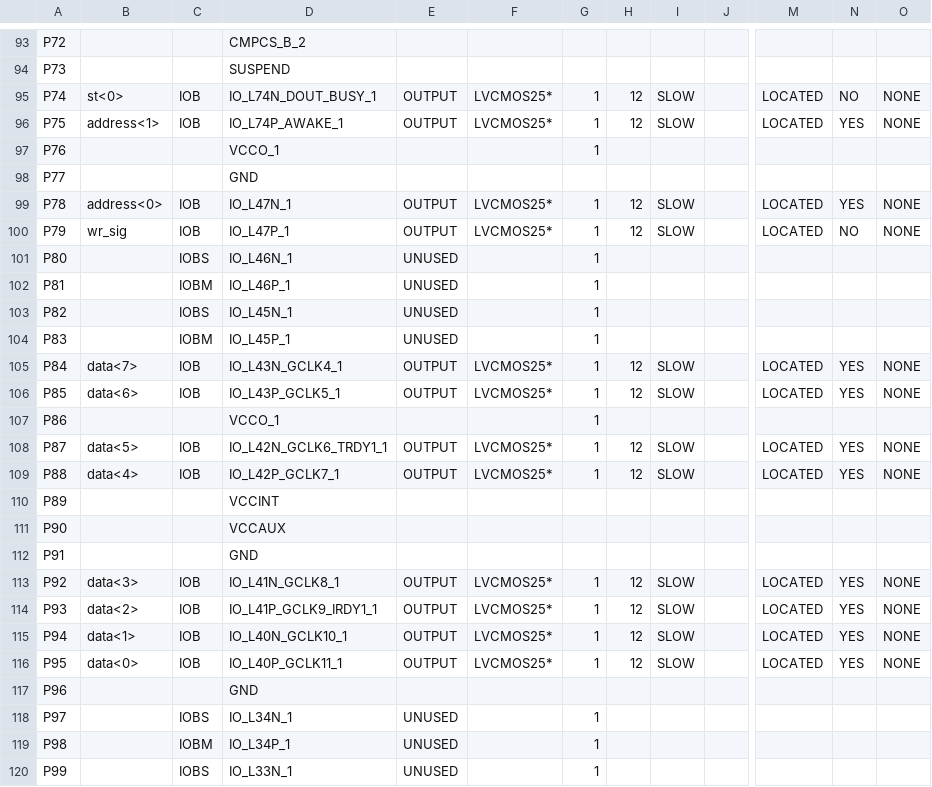
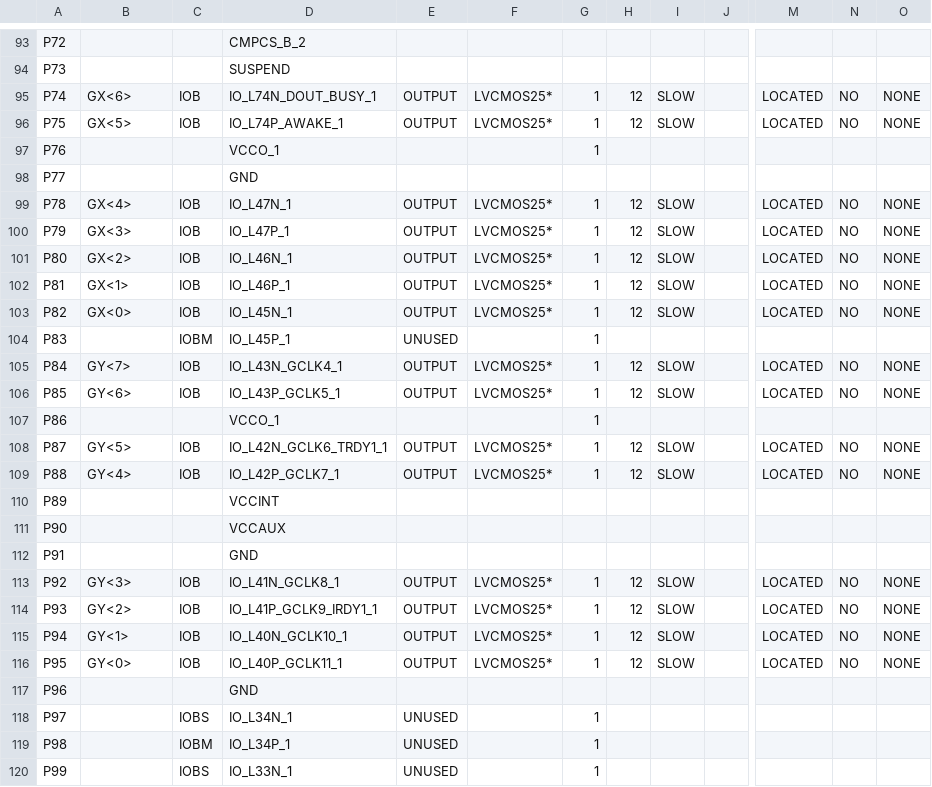
Before and after one commit to pawito236/Solar_tracking, a CSV file: main_input_processor_8bits_pad.csv, drawn as a sheet; only a part is shown, gaps mark what is left out; the diff covers the shown part only; the diff names each change by its address in the sheet, - before the commit and + after, or states it on an @@ line.

```diff
--- a/main_input_processor_8bits_pad.csv
+++ b/main_input_processor_8bits_pad.csv
-B95: st<0>
+B95: GX<6>
-B96: address<1>
+B96: GX<5>
-N96: YES
+N96: NO
-B99: address<0>
+B99: GX<4>
-N99: YES
+N99: NO
-B100: wr_sig
+B100: GX<3>
-B101: (empty)
+B101: GX<2>
-C101: IOBS
+C101: IOB
-E101:E103: UNUSED
+E101:E103: OUTPUT
-F101:F103: (empty)
+F101:F103: LVCMOS25*
-H101:H103: (empty)
+H101:H103: 12
-I101:I103: (empty)
+I101:I103: SLOW
-M101:M103: (empty)
+M101:M103: LOCATED
-N101:N103: (empty)
+N101:N103: NO
-O101:O103: (empty)
+O101:O103: NONE
-B102: (empty)
+B102: GX<1>
-C102: IOBM
+C102: IOB
-B103: (empty)
+B103: GX<0>
-C103: IOBS
+C103: IOB
-B105: data<7>
+B105: GY<7>
-N105:N106: YES
+N105:N106: NO
-B106: data<6>
+B106: GY<6>
-B108: data<5>
+B108: GY<5>
-N108:N109: YES
+N108:N109: NO
-B109: data<4>
+B109: GY<4>
-B113: data<3>
+B113: GY<3>
-N113:N116: YES
+N113:N116: NO
-B114: data<2>
+B114: GY<2>
-B115: data<1>
+B115: GY<1>
-B116: data<0>
+B116: GY<0>
```
Also changed, not shown: 146 edited cells elsewhere in this file, 49 other files.
